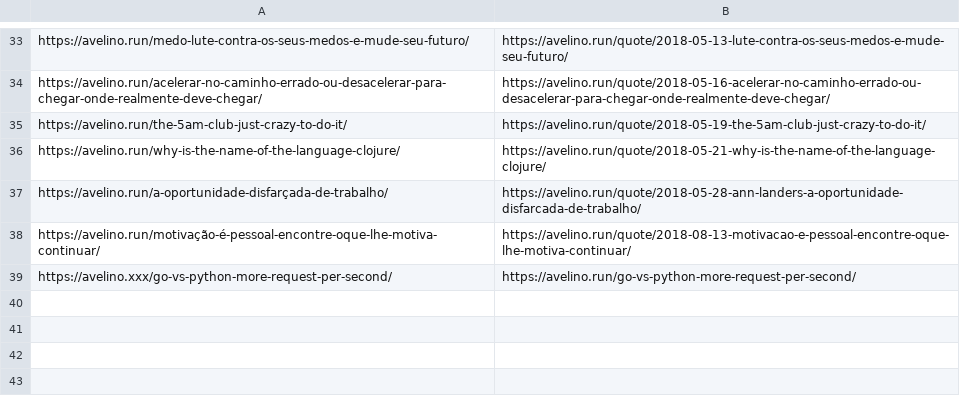
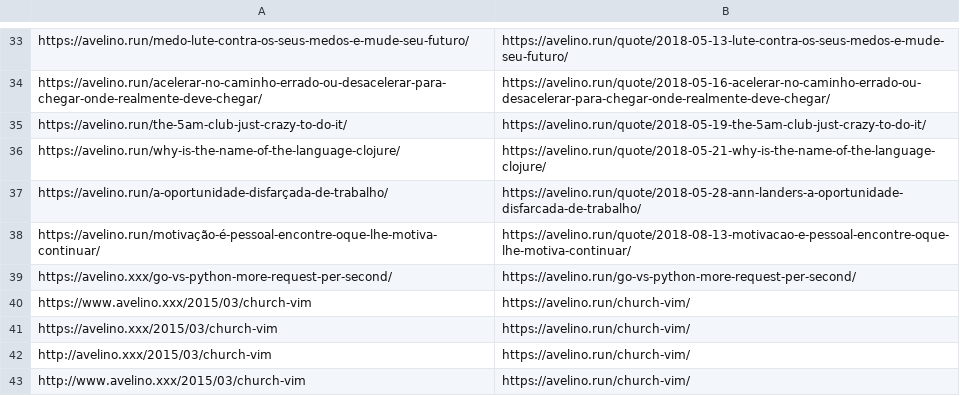
Before and after one commit to avelino/avelino.run, a CSV file: old-urls-disqus.csv, drawn as a sheet; only a part is shown, gaps mark what is left out; the diff names each change by its address in the sheet, - before the commit and + after, or states it on an @@ line.

Commit message:
update disqus church vim

```diff
--- a/old-urls-disqus.csv
+++ b/old-urls-disqus.csv
+row 40: https://www.avelino.xxx/2015/03/church-vim | https://avelino.run/church-vim/
+row 41: https://avelino.xxx/2015/03/church-vim | https://avelino.run/church-vim/
+row 42: http://avelino.xxx/2015/03/church-vim | https://avelino.run/church-vim/
+row 43: http://www.avelino.xxx/2015/03/church-vim | https://avelino.run/church-vim/
```
